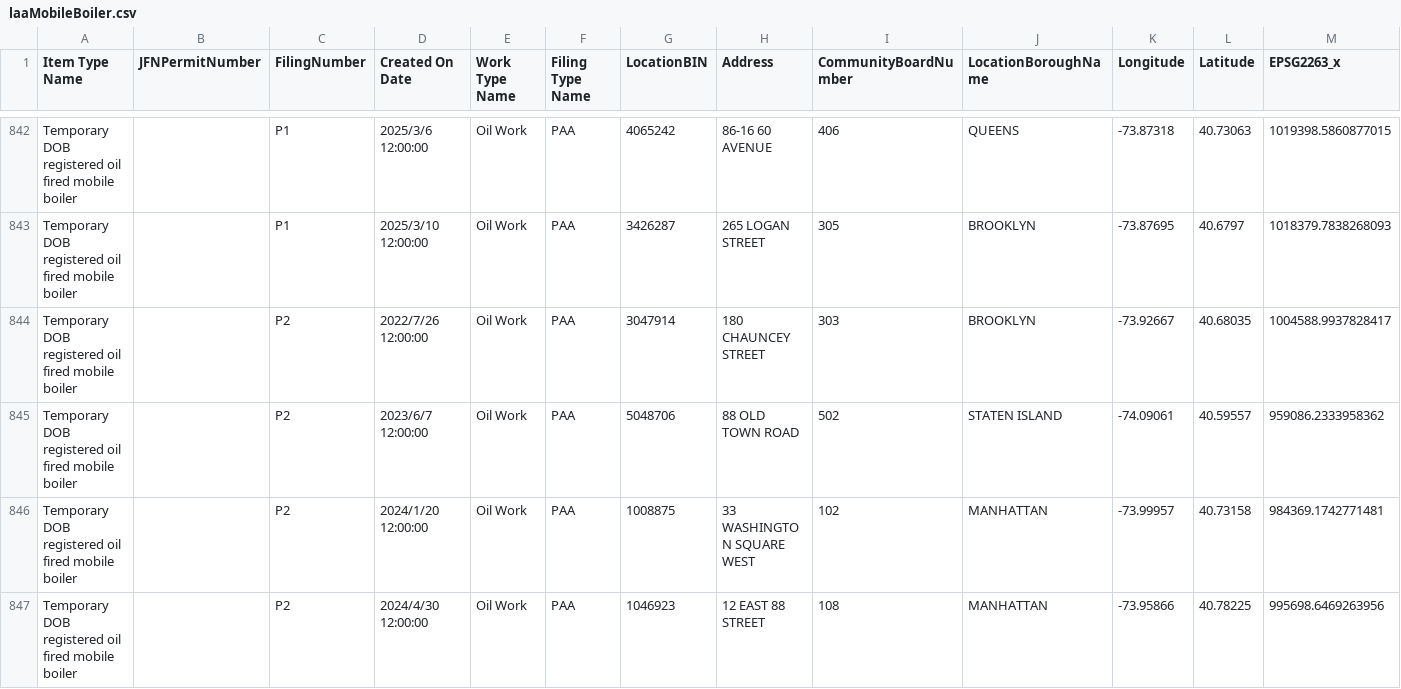
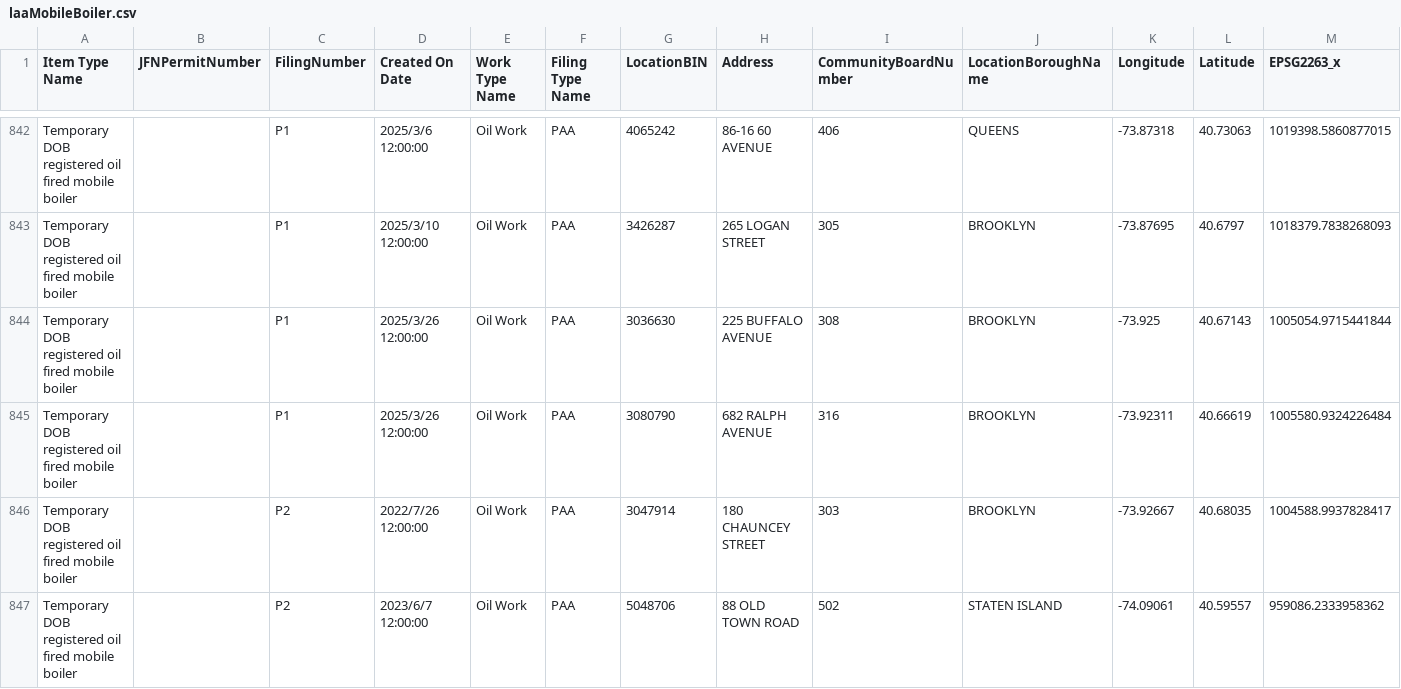
Before and after one commit to NYCDOB/Mobile_Boilers, a CSV file: data/laaMobileBoiler.csv, drawn as a sheet; only a part is shown, gaps mark what is left out; the shorter side is filled out with more unchanged rows; rows hold the shown columns only; the diff names each change by its address in the sheet, - before the commit and + after, or states it on an @@ line.

```diff
--- a/data/laaMobileBoiler.csv
+++ b/data/laaMobileBoiler.csv
+row 844: Temporary DOB registered oil fired mobile boiler |  | P1 | 2025/3/26 12:00:00 | Oil Work | PAA | 3036630 | 225 BUFFALO AVENUE | 308 | BROOKLYN | -73.925 | 40.67143 | 1005054.9715441844
+row 845: Temporary DOB registered oil fired mobile boiler |  | P1 | 2025/3/26 12:00:00 | Oil Work | PAA | 3080790 | 682 RALPH AVENUE | 316 | BROOKLYN | -73.92311 | 40.66619 | 1005580.9324226484
```
Also changed, not shown: 1 other file.
